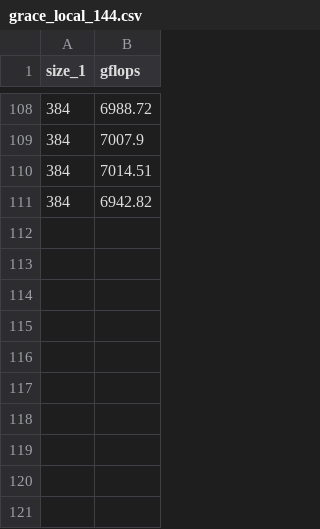
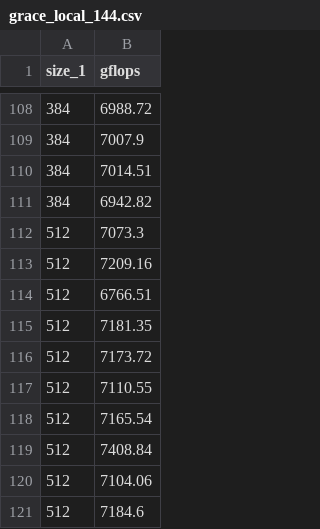
Before and after one commit to Minutenreis/einsum_ir, a CSV file: Bachelor Arbeit/data/grace_local_144.csv, drawn as a sheet; only a part is shown, gaps mark what is left out; the diff names each change by its address in the sheet, - before the commit and + after, or states it on an @@ line.

```diff
--- a/Bachelor Arbeit/data/grace_local_144.csv
+++ b/Bachelor Arbeit/data/grace_local_144.csv
+row 112: 512 | 7073.3
+row 113: 512 | 7209.16
+row 114: 512 | 6766.51
+row 115: 512 | 7181.35
+row 116: 512 | 7173.72
+row 117: 512 | 7110.55
+row 118: 512 | 7165.54
+row 119: 512 | 7408.84
+row 120: 512 | 7104.06
+row 121: 512 | 7184.6
```
Also changed, not shown: Bachelor Arbeit/data/grace_local_72_0.csv, Bachelor Arbeit/data/grace_local_72_1.csv.
